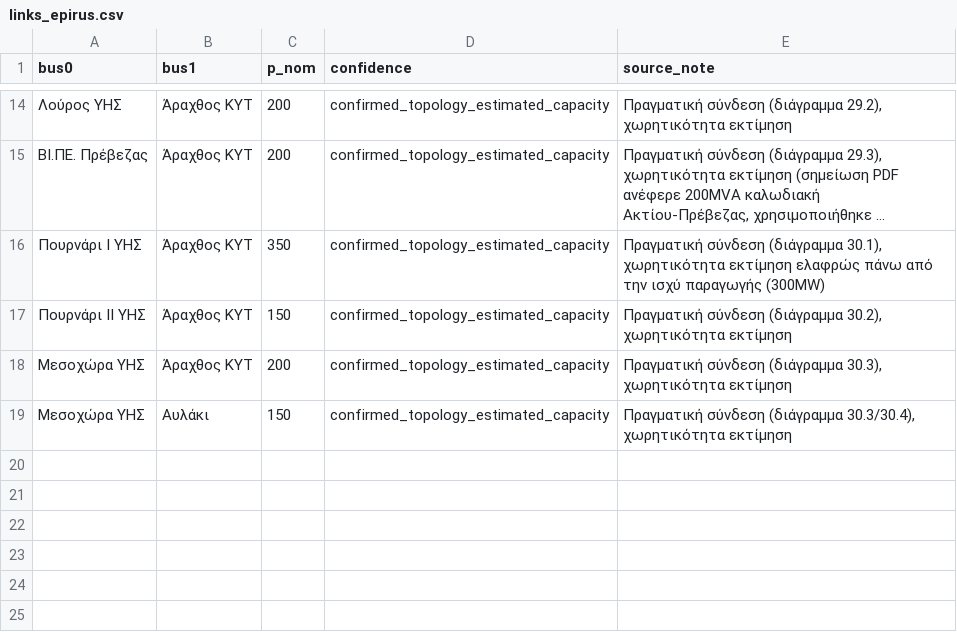
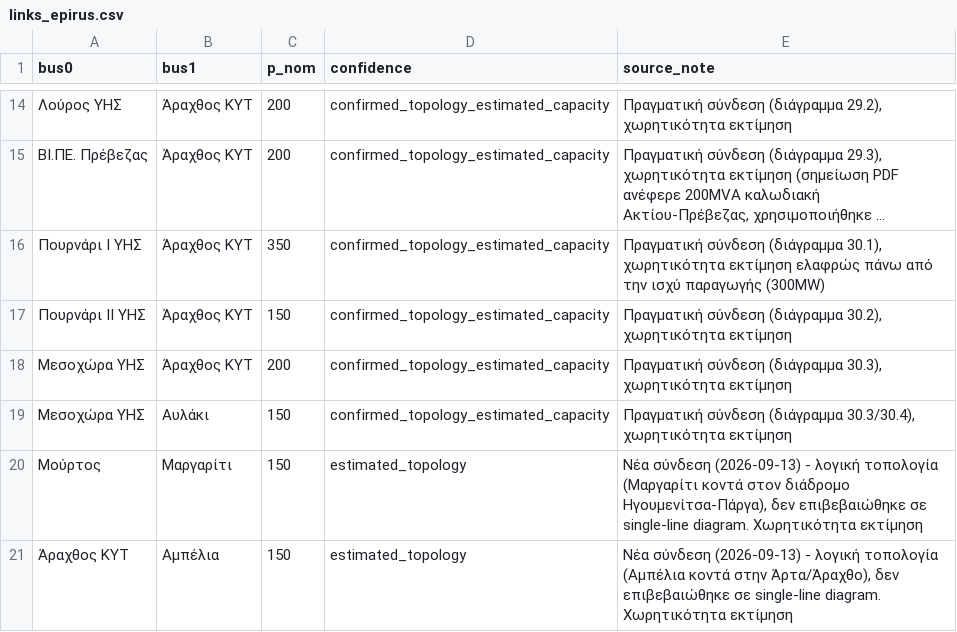
Before and after one commit to dimkios/pypsa_epirus_gr, a CSV file: data/processed/links_epirus.csv, drawn as a sheet; only a part is shown, gaps mark what is left out; long unchanged cells end in …; the diff names each change by its address in the sheet, - before the commit and + after, or states it on an @@ line.

```diff
--- a/data/processed/links_epirus.csv
+++ b/data/processed/links_epirus.csv
+row 20: Μούρτος | Μαργαρίτι | 150 | estimated_topology | Νέα σύνδεση (2026-09-13) - λογική τοπολογία (Μαργαρίτι κοντά στον διάδρομο Ηγουμενίτσα-Πάργα), δεν επιβεβαιώθηκε σε single-line diagram. Χωρητικότητα εκτίμηση
+row 21: Άραχθος ΚΥΤ | Αμπέλια | 150 | estimated_topology | Νέα σύνδεση (2026-09-13) - λογική τοπολογία (Αμπέλια κοντά στην Άρτα/Άραχθο), δεν επιβεβαιώθηκε σε single-line diagram. Χωρητικότητα εκτίμηση
```
Also changed, not shown: data/processed/buses_epirus.csv, 3 other files.
